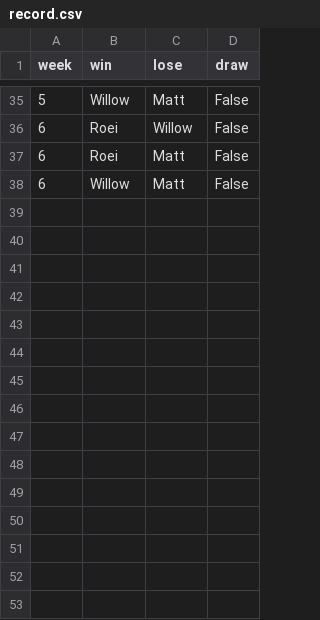
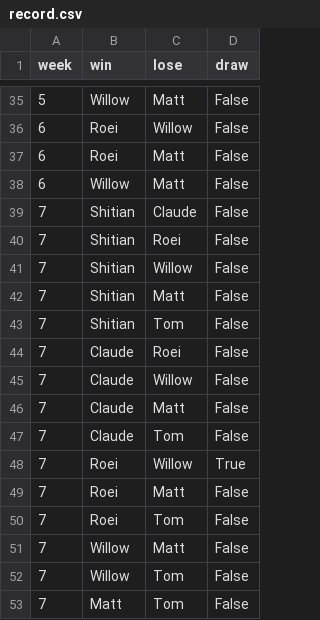
Before and after one commit to ShitianZhang22/CASA-Colonist-Rating, a CSV file: data/record.csv, drawn as a sheet; only a part is shown, gaps mark what is left out; the diff names each change by its address in the sheet, - before the commit and + after, or states it on an @@ line.

```diff
--- a/data/record.csv
+++ b/data/record.csv
+row 39: 7 | Shitian | Claude | False
+row 40: 7 | Shitian | Roei | False
+row 41: 7 | Shitian | Willow | False
+row 42: 7 | Shitian | Matt | False
+row 43: 7 | Shitian | Tom | False
+row 44: 7 | Claude | Roei | False
+row 45: 7 | Claude | Willow | False
+row 46: 7 | Claude | Matt | False
+row 47: 7 | Claude | Tom | False
+row 48: 7 | Roei | Willow | True
+row 49: 7 | Roei | Matt | False
+row 50: 7 | Roei | Tom | False
+row 51: 7 | Willow | Matt | False
+row 52: 7 | Willow | Tom | False
+row 53: 7 | Matt | Tom | False
```
Also changed, not shown: data/rating.csv, 2 other files.
